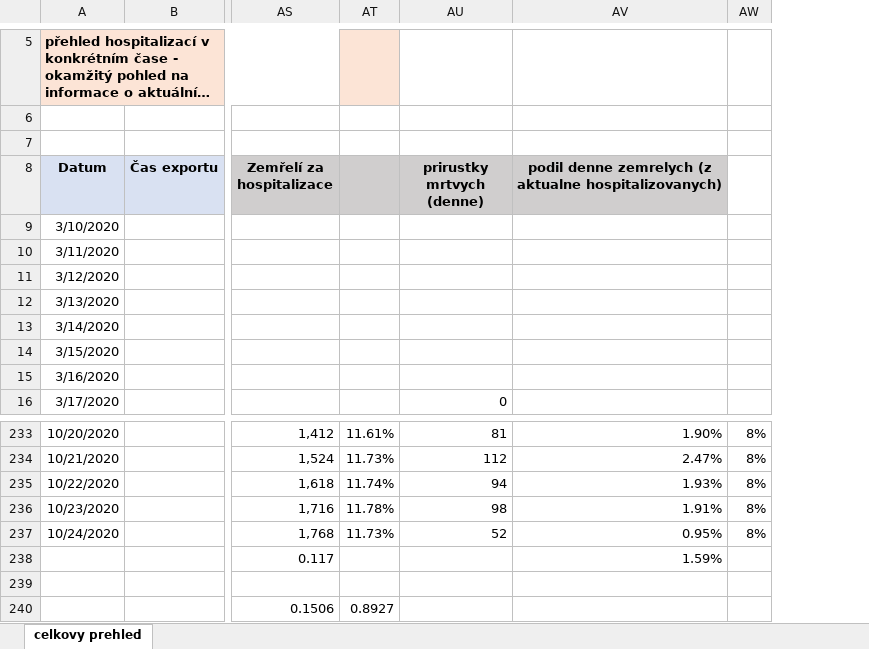
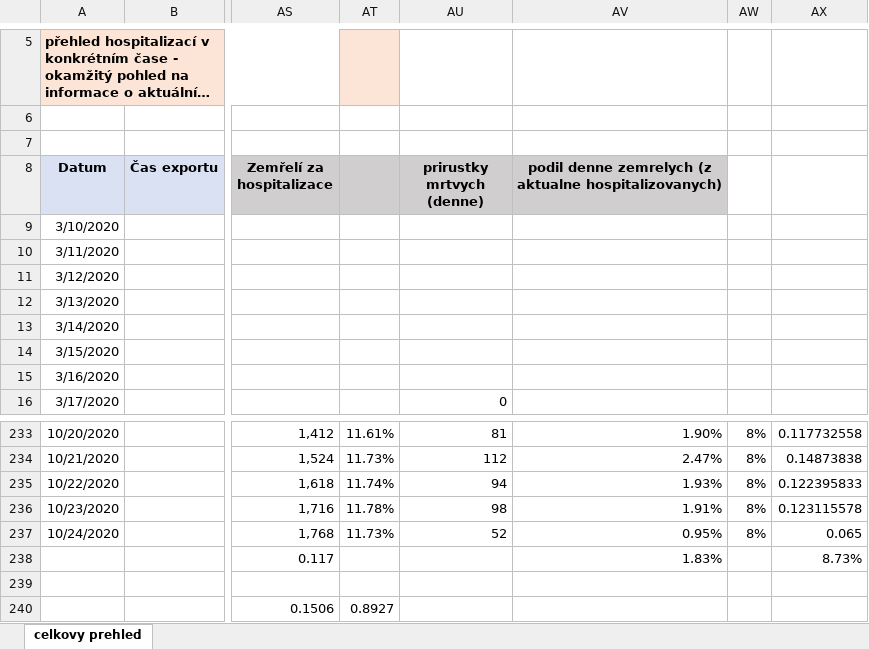
Before and after one commit to zuzancek/corona, an Excel workbook: SEIR_2_wave/papers/IS_COVID19_hospitalizace01_CR_trend_20201025_0501.xlsx, sheet celkovy prehled, drawn as a sheet; only a part is shown, gaps mark what is left out; long unchanged cells end in …; values as stored, in another font and other column widths than the file's, no borders; charts and pictures not drawn; the diff names each change by its address in the sheet, - before the commit and + after, or states it on an @@ line.

Commit message:
jkhjhkjh

```diff
--- a/SEIR_2_wave/papers/IS_COVID19_hospitalizace01_CR_trend_20201025_0501.xlsx (sheet celkovy prehled)
+++ b/SEIR_2_wave/papers/IS_COVID19_hospitalizace01_CR_trend_20201025_0501.xlsx (sheet celkovy prehled)
+column AX, rows 233-238: 0.117732558 | 0.14873838 | 0.122395833 | 0.123115578 | 0.065 | 8.73%
-AV238: 1.59%
+AV238: 1.83%
```
